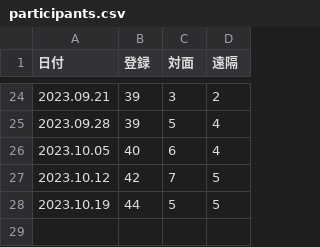
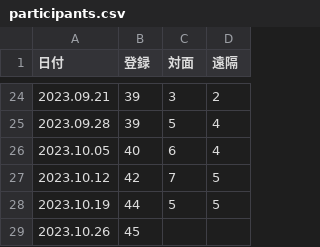
Before and after one commit to icu-hsuzuki/biblestudy, a CSV file: data/participants.csv, drawn as a sheet; only a part is shown, gaps mark what is left out; the diff names each change by its address in the sheet, - before the commit and + after, or states it on an @@ line.

```diff
--- a/data/participants.csv
+++ b/data/participants.csv
+row 29: 2023.10.26 | 45
```
Also changed, not shown: 3 other files.
